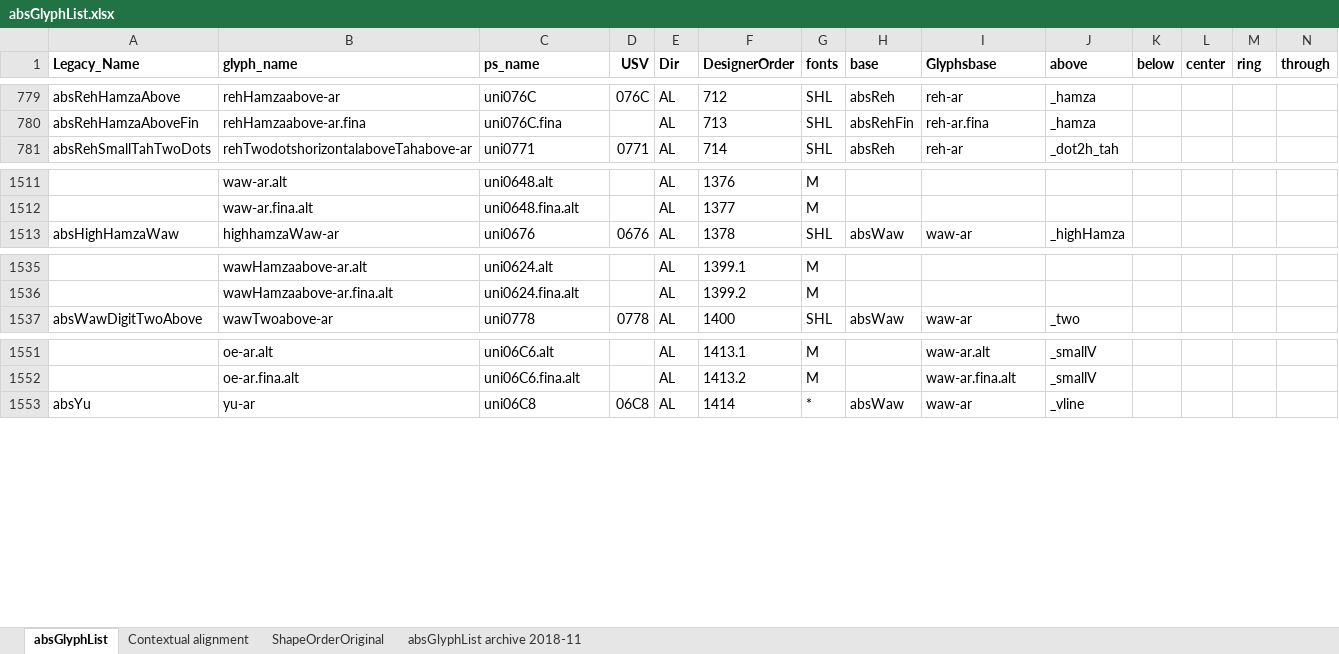
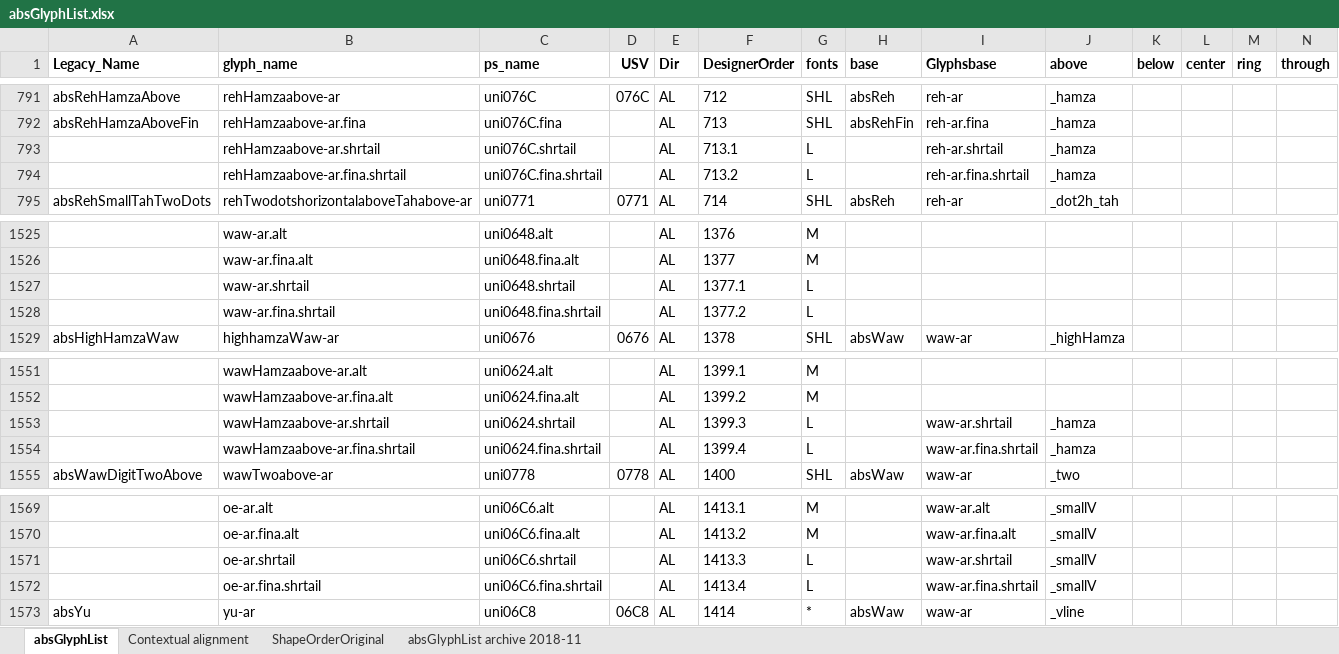
Before and after one commit to silnrsi/font-arab-tools, an Excel workbook: absGlyphList/absGlyphList.xlsx, sheet absGlyphList, drawn as a sheet; only a part is shown, gaps mark what is left out; values as stored, in another font and other column widths than the file's, no borders; charts and pictures not drawn; rows hold the shown columns only; the diff covers the shown part only; the diff names each change by its address in the sheet, - before the commit and + after, or states it on an @@ line.

Commit message:
Update absGlyphList for new Lateef reh/waw.shrtail glyphs

```diff
--- a/absGlyphList/absGlyphList.xlsx (sheet absGlyphList)
+++ b/absGlyphList/absGlyphList.xlsx (sheet absGlyphList)
+row 793:  | rehHamzaabove-ar.shrtail | uni076C.shrtail |  | AL | 713.1 | L |  | reh-ar.shrtail | _hamza
+row 794:  | rehHamzaabove-ar.fina.shrtail | uni076C.fina.shrtail |  | AL | 713.2 | L |  | reh-ar.fina.shrtail | _hamza
+row 1527:  | waw-ar.shrtail | uni0648.shrtail |  | AL | 1377.1 | L
+row 1528:  | waw-ar.fina.shrtail | uni0648.fina.shrtail |  | AL | 1377.2 | L
+row 1553:  | wawHamzaabove-ar.shrtail | uni0624.shrtail |  | AL | 1399.3 | L |  | waw-ar.shrtail | _hamza
+row 1554:  | wawHamzaabove-ar.fina.shrtail | uni0624.fina.shrtail |  | AL | 1399.4 | L |  | waw-ar.fina.shrtail | _hamza
+row 1571:  | oe-ar.shrtail | uni06C6.shrtail |  | AL | 1413.3 | L |  | waw-ar.shrtail | _smallV
+row 1572:  | oe-ar.fina.shrtail | uni06C6.fina.shrtail |  | AL | 1413.4 | L |  | waw-ar.fina.shrtail | _smallV
```
Also changed, not shown: 12 added rows elsewhere in this sheet, 1 other file.
